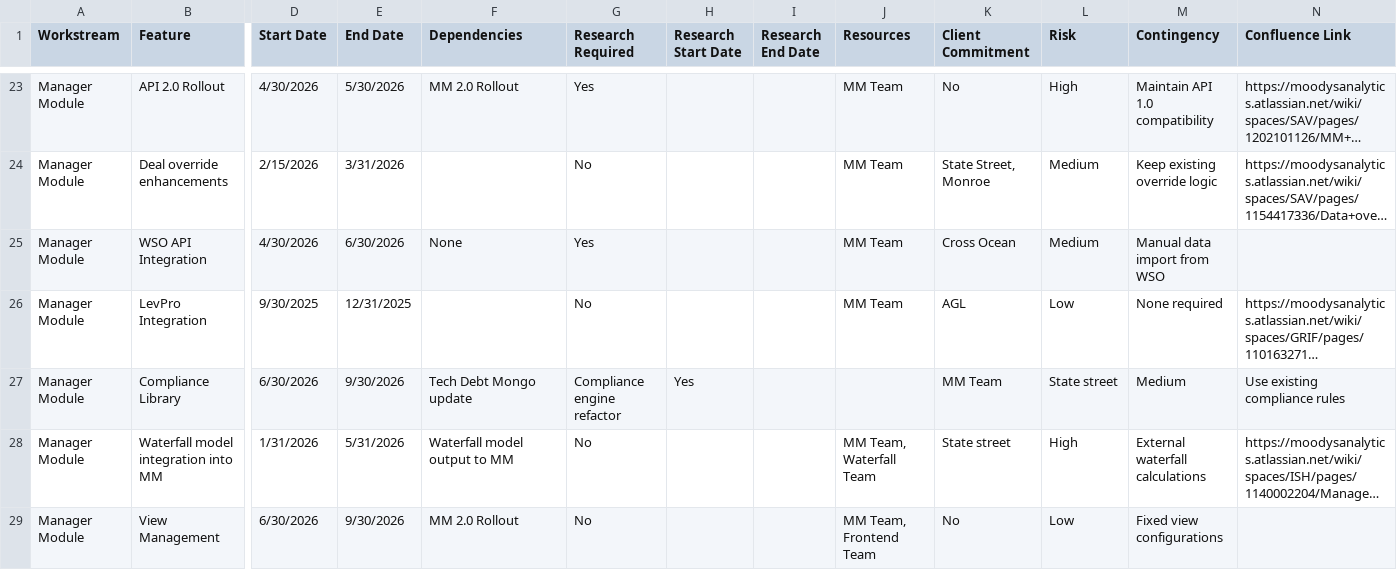
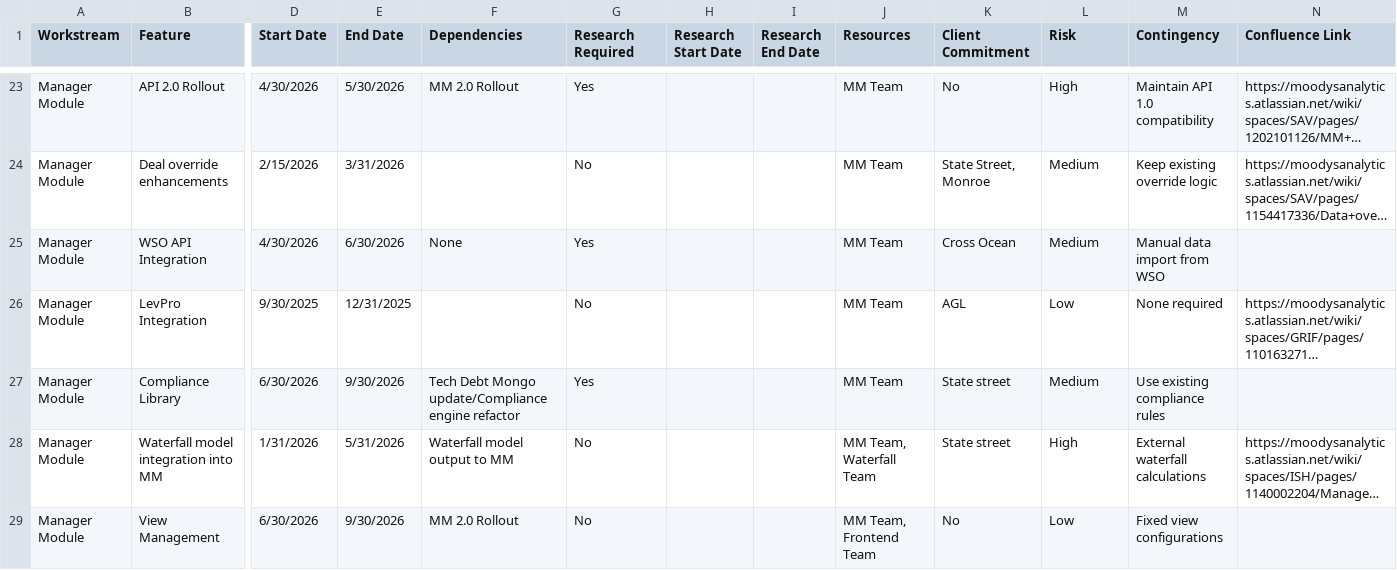
Before and after one commit to ashokkhatri1/ProductRoadmap, a CSV file: roadmap_data.csv, drawn as a sheet; only a part is shown, gaps mark what is left out; long unchanged cells end in …; the diff names each change by its address in the sheet, - before the commit and + after, or states it on an @@ line.

Commit message:
Update roadmap_data.csv

```diff
--- a/roadmap_data.csv
+++ b/roadmap_data.csv
-F27 (Dependencies): Tech Debt Mongo update
+F27 (Dependencies): Tech Debt Mongo update/Compliance engine refactor
-G27 (Research Required): Compliance engine refactor
+G27 (Research Required): Yes
-H27 (Research Start Date): Yes
+H27 (Research Start Date): (empty)
-J27 (Resources): (empty)
+J27 (Resources): MM Team
-K27 (Client Commitment): MM Team
+K27 (Client Commitment): State street
-L27 (Risk): State street
+L27 (Risk): Medium
-M27 (Contingency): Medium
+M27 (Contingency): Use existing compliance rules
-N27 (Confluence Link): Use existing compliance rules
+N27 (Confluence Link): (empty)
```
